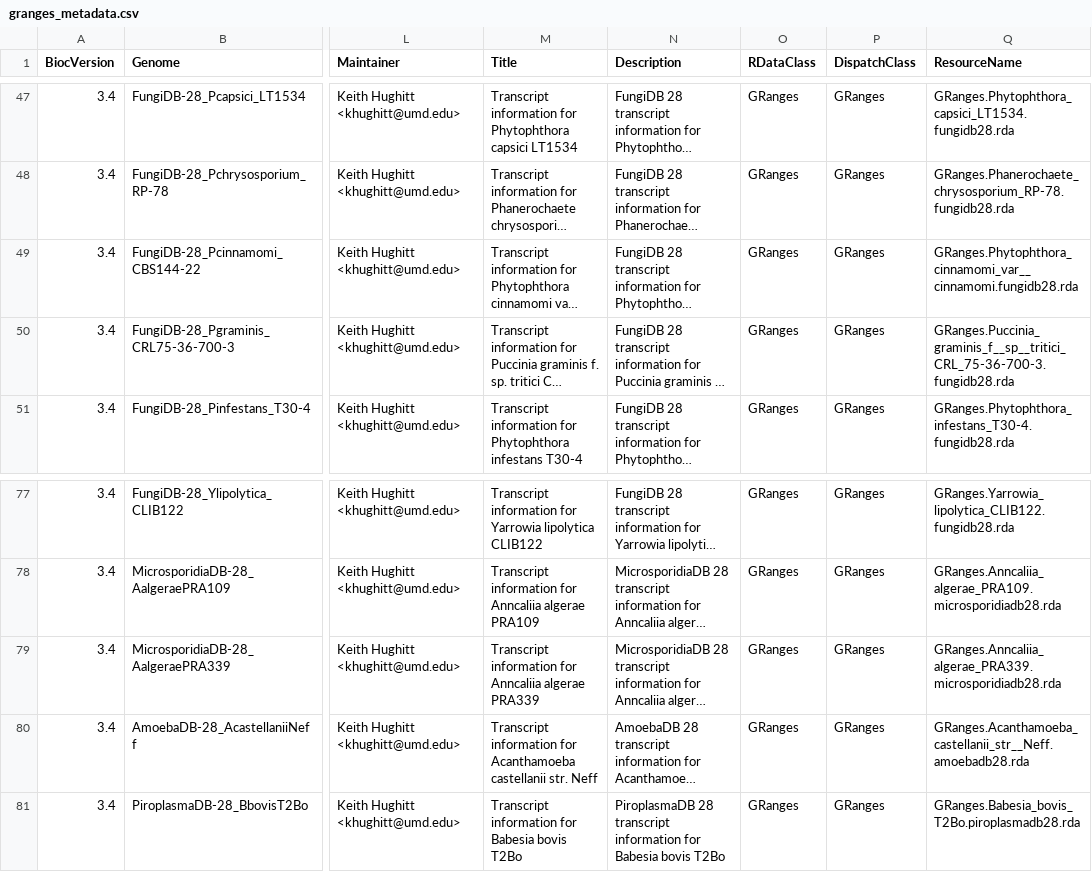
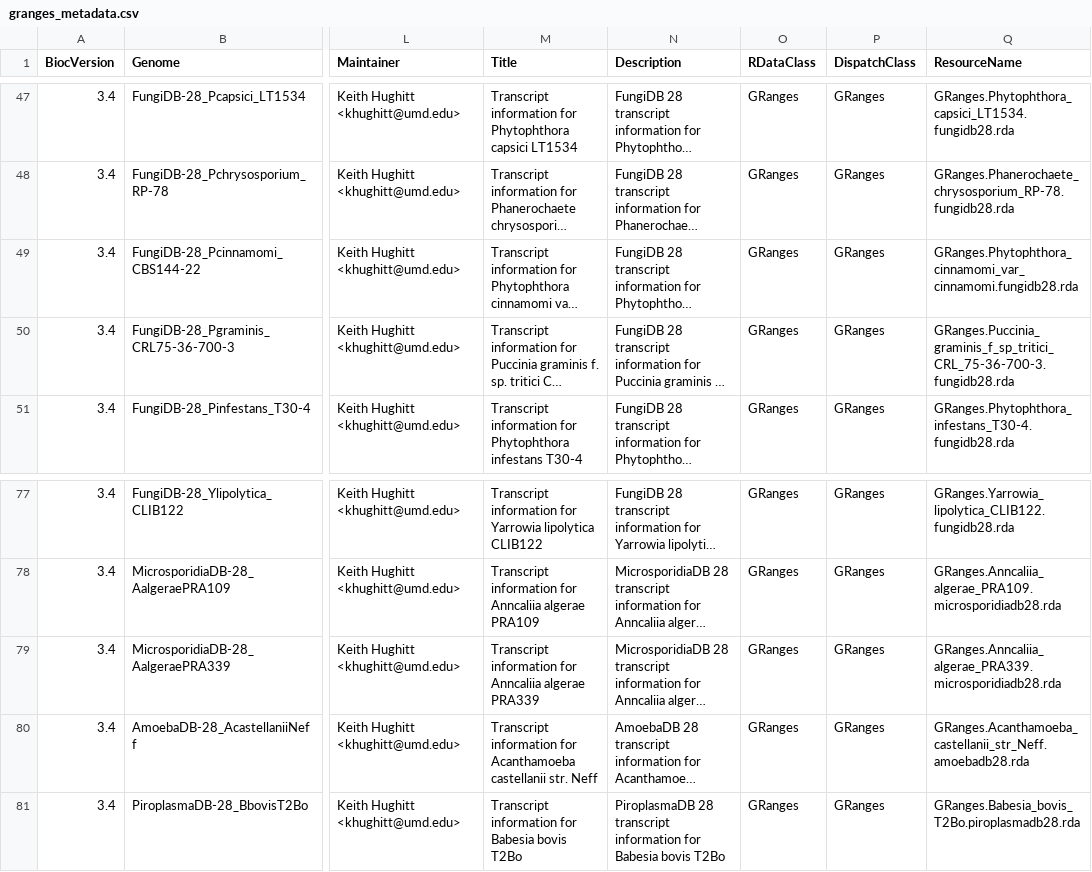
Before and after one commit to khughitt/EuPathDB, a CSV file: inst/extdata/granges_metadata.csv, drawn as a sheet; only a part is shown, gaps mark what is left out; long unchanged cells end in …; the diff covers the shown part only; the diff names each change by its address in the sheet, - before the commit and + after, or states it on an @@ line.

Commit message:
Added check for existing GRanges objects; updated metadata generation to collapse multiple underscores

```diff
--- a/inst/extdata/granges_metadata.csv
+++ b/inst/extdata/granges_metadata.csv
-Q49 (ResourceName): GRanges.Phytophthora_cinnamomi_var__cinnamomi.fungidb28.rda
+Q49 (ResourceName): GRanges.Phytophthora_cinnamomi_var_cinnamomi.fungidb28.rda
-Q50 (ResourceName): GRanges.Puccinia_graminis_f__sp__tritici_CRL_75-36-700-3.fungidb28.rda
+Q50 (ResourceName): GRanges.Puccinia_graminis_f_sp_tritici_CRL_75-36-700-3.fungidb28.rda
-Q80 (ResourceName): GRanges.Acanthamoeba_castellanii_str__Neff.amoebadb28.rda
+Q80 (ResourceName): GRanges.Acanthamoeba_castellanii_str_Neff.amoebadb28.rda
```
Also changed, not shown: 10 edited cells elsewhere in this file, inst/extdata/orgdb_metadata.csv, 2 other files.
